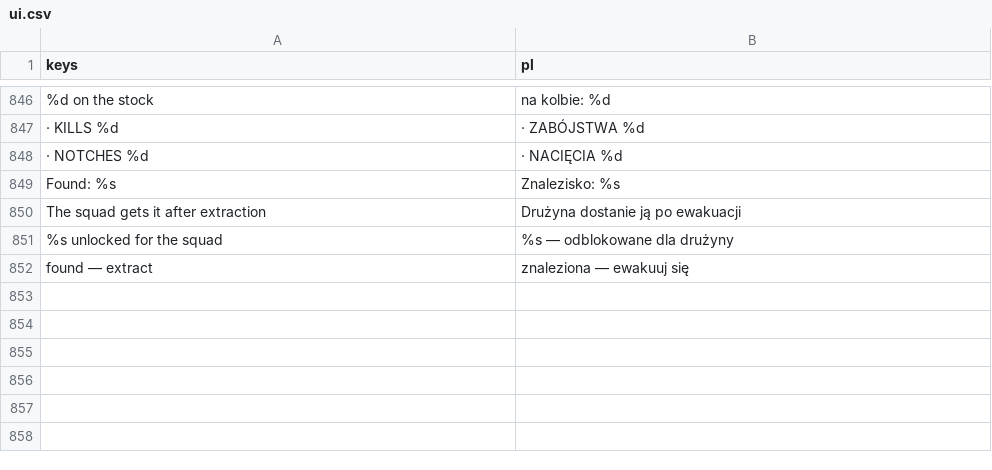
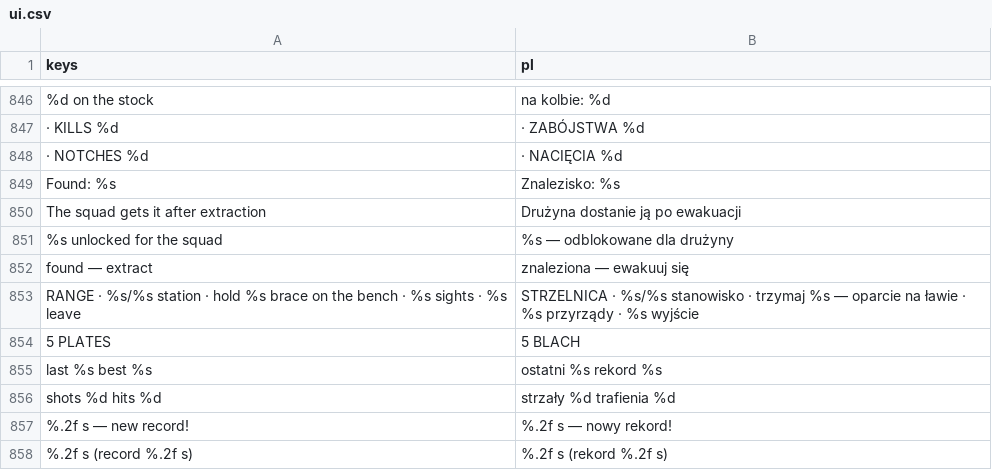
Before and after one commit to ssiwm/gameon, a CSV file: prototype/translations/ui.csv, drawn as a sheet; only a part is shown, gaps mark what is left out.

```diff
--- a/prototype/translations/ui.csv
+++ b/prototype/translations/ui.csv
@@ -852 +852,7 @@
 "found — extract","znaleziona — ewakuuj się"
+"RANGE  ·  %s/%s station  ·  hold %s brace on the bench  ·  %s sights  ·  %s leave","STRZELNICA  ·  %s/%s stanowisko  ·  trzymaj %s — oparcie na ławie  ·  %s przyrządy  ·  %s wyjście"
+"5 PLATES","5 BLACH"
+"last %s   best %s","ostatni %s   rekord %s"
+"shots %d   hits %d","strzały %d   trafienia %d"
+"%.2f s — new record!","%.2f s — nowy rekord!"
+"%.2f s  (record %.2f s)","%.2f s  (rekord %.2f s)"
```
Also changed, not shown: 20 other files.
